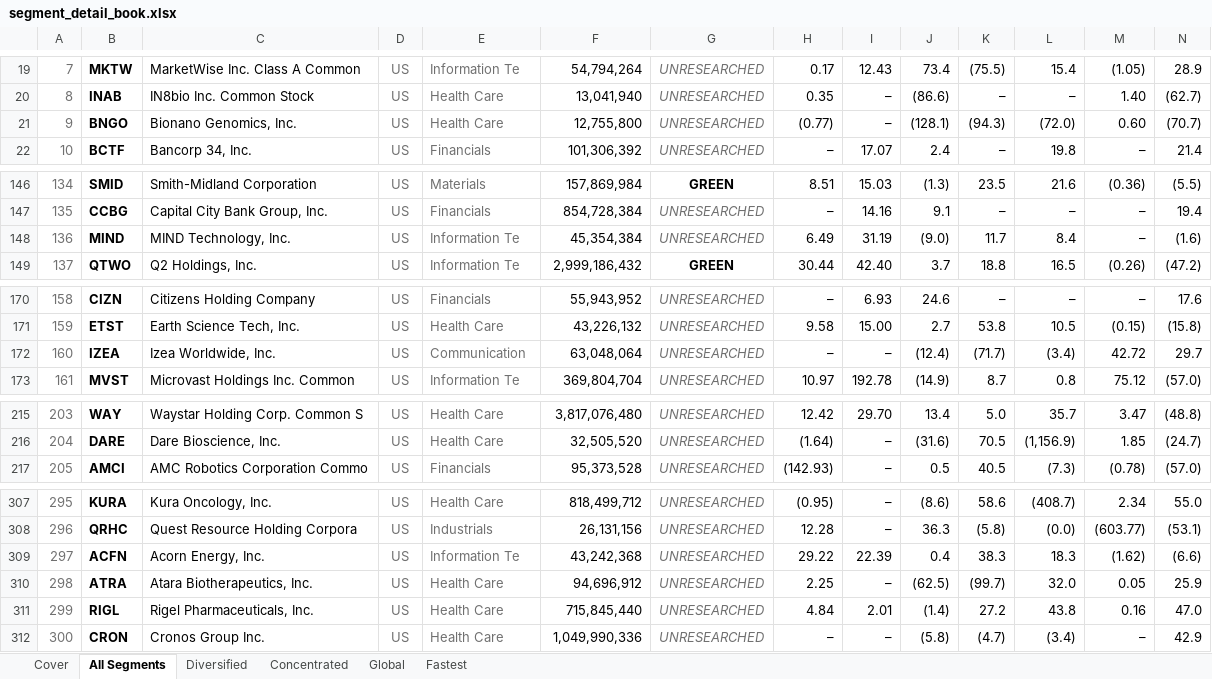
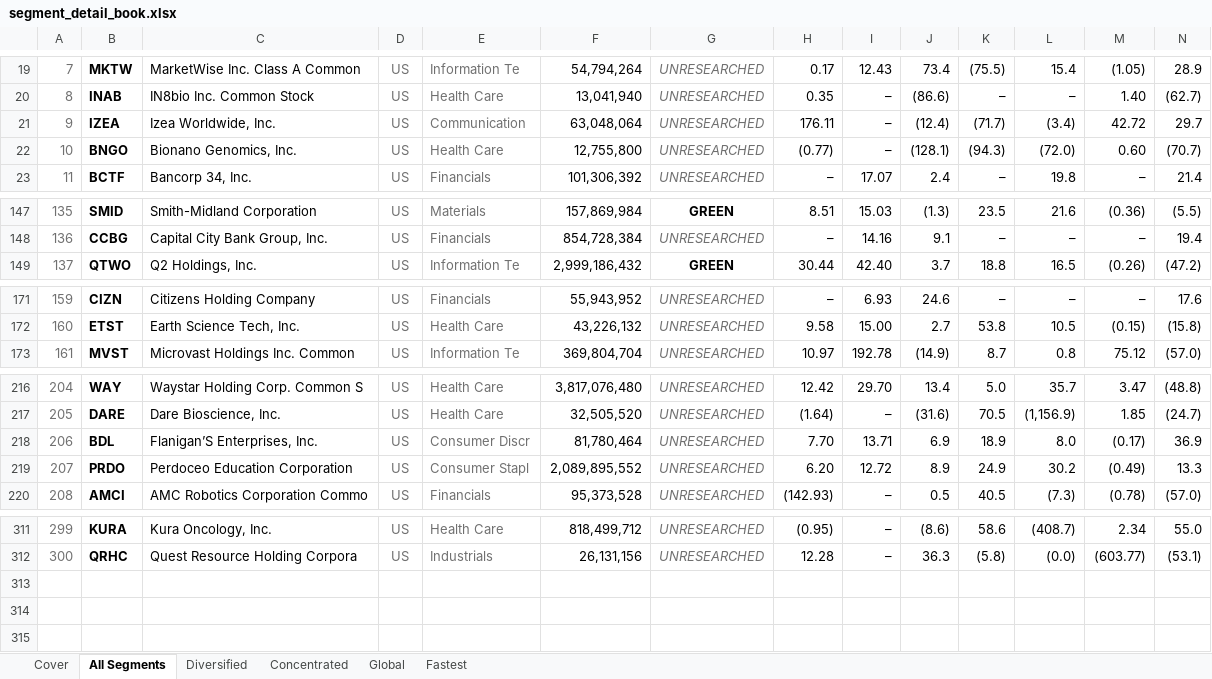
Before and after one commit to jupitersstring/cyclepapa, an Excel workbook: segment_detail_book.xlsx, sheet All Segments, drawn as a sheet; only a part is shown, gaps mark what is left out; values as stored, in another font and other column widths than the file's, no borders; removed rows and columns are numbered as before the commit, all else as after; rows hold the shown columns only; the diff covers the shown part only; the diff names each change by its address in the sheet, - before the commit and + after, or states it on an @@ line.

```diff
--- a/segment_detail_book.xlsx (sheet All Segments)
+++ b/segment_detail_book.xlsx (sheet All Segments)
+row 21: 9 | IZEA | Izea Worldwide, Inc. | US | Communication | 63,048,064 | UNRESEARCHED | 176.11 | – | (12.4) | (71.7) | (3.4) | 42.72 | 29.7
@@ column A renumbered between rows 22 and 312 @@
-row 148: 136 | MIND | MIND Technology, Inc. | US | Information Te | 45,354,384 | UNRESEARCHED | 6.49 | 31.19 | (9.0) | 11.7 | 8.4 | – | (1.6)
-row 172: 160 | IZEA | Izea Worldwide, Inc. | US | Communication | 63,048,064 | UNRESEARCHED | – | – | (12.4) | (71.7) | (3.4) | 42.72 | 29.7
+row 218: 206 | BDL | Flanigan’S Enterprises, Inc. | US | Consumer Discr | 81,780,464 | UNRESEARCHED | 7.70 | 13.71 | 6.9 | 18.9 | 8.0 | (0.17) | 36.9
+row 219: 207 | PRDO | Perdoceo Education Corporation | US | Consumer Stapl | 2,089,895,552 | UNRESEARCHED | 6.20 | 12.72 | 8.9 | 24.9 | 30.2 | (0.49) | 13.3
-row 309: 297 | ACFN | Acorn Energy, Inc. | US | Information Te | 43,242,368 | UNRESEARCHED | 29.22 | 22.39 | 0.4 | 38.3 | 18.3 | (1.62) | (6.6)
-row 310: 298 | ATRA | Atara Biotherapeutics, Inc. | US | Health Care | 94,696,912 | UNRESEARCHED | 2.25 | – | (62.5) | (99.7) | 32.0 | 0.05 | 25.9
-row 311: 299 | RIGL | Rigel Pharmaceuticals, Inc. | US | Health Care | 715,845,440 | UNRESEARCHED | 4.84 | 2.01 | (1.4) | 27.2 | 43.8 | 0.16 | 47.0
-row 312: 300 | CRON | Cronos Group Inc. | US | Health Care | 1,049,990,336 | UNRESEARCHED | – | – | (5.8) | (4.7) | (3.4) | – | 42.9
```
Also changed, not shown: 3 added rows and 7 edited cells elsewhere in this sheet, sheet Global, sheet Concentrated, sheet Fastest, asymmetry_nms_book.xlsx, otc_archetype_book.xlsx, 12 other files.
